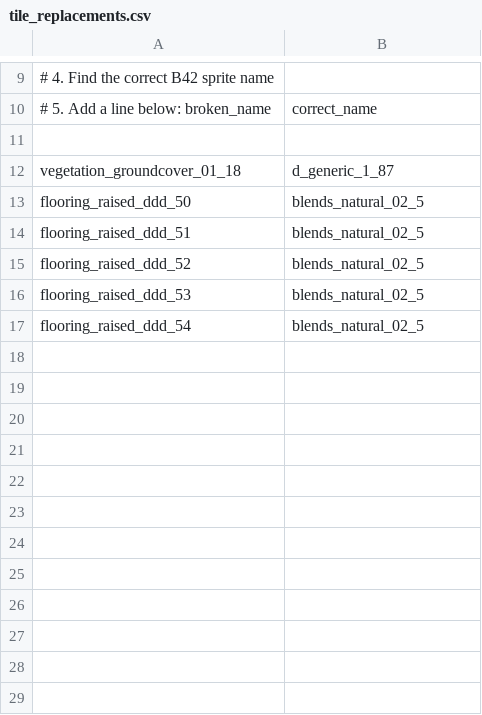
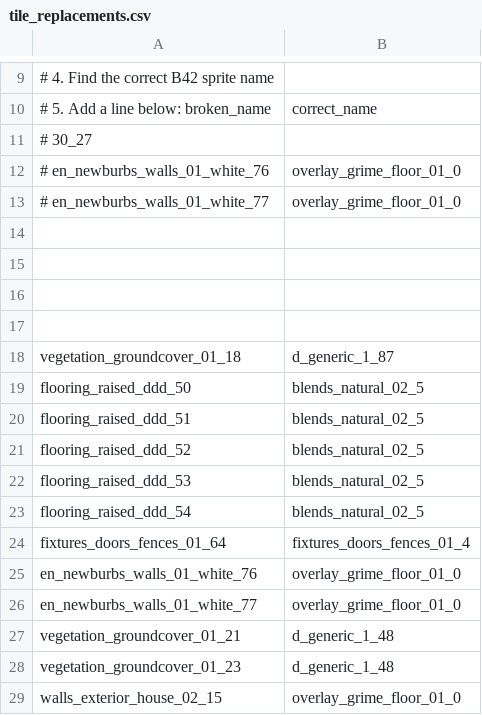
Before and after one commit to rbm4/apocalipsebr-qol, a CSV file: tools/com/apocalipsebr/tools/mapconverter/tile_replacements.csv, drawn as a sheet; only a part is shown, gaps mark what is left out; the diff names each change by its address in the sheet, - before the commit and + after, or states it on an @@ line.

```diff
--- a/tools/com/apocalipsebr/tools/mapconverter/tile_replacements.csv
+++ b/tools/com/apocalipsebr/tools/mapconverter/tile_replacements.csv
+row 11: # 30_27
+row 12: # en_newburbs_walls_01_white_76 | overlay_grime_floor_01_0
+row 13: # en_newburbs_walls_01_white_77 | overlay_grime_floor_01_0
+row 14: (empty)
+row 15: (empty)
+row 16: (empty)
+row 24: fixtures_doors_fences_01_64 | fixtures_doors_fences_01_4
+row 25: en_newburbs_walls_01_white_76 | overlay_grime_floor_01_0
+row 26: en_newburbs_walls_01_white_77 | overlay_grime_floor_01_0
+row 27: vegetation_groundcover_01_21 | d_generic_1_48
+row 28: vegetation_groundcover_01_23 | d_generic_1_48
+row 29: walls_exterior_house_02_15 | overlay_grime_floor_01_0
```
Also changed, not shown: 2 other files.
